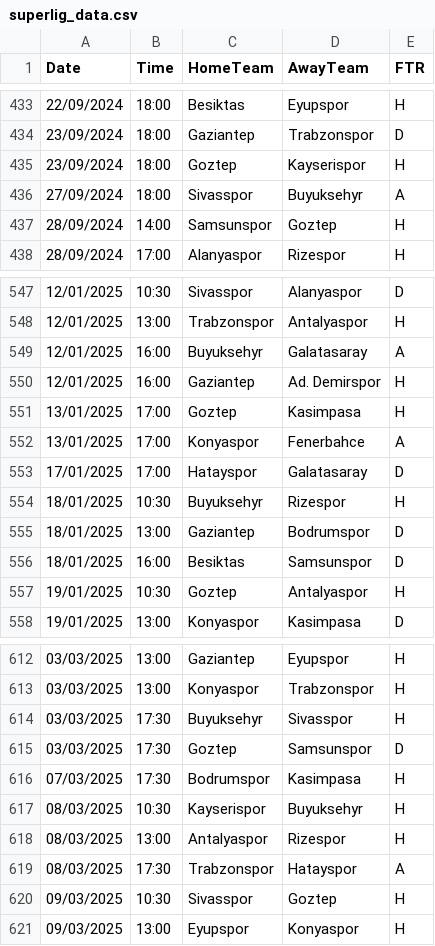
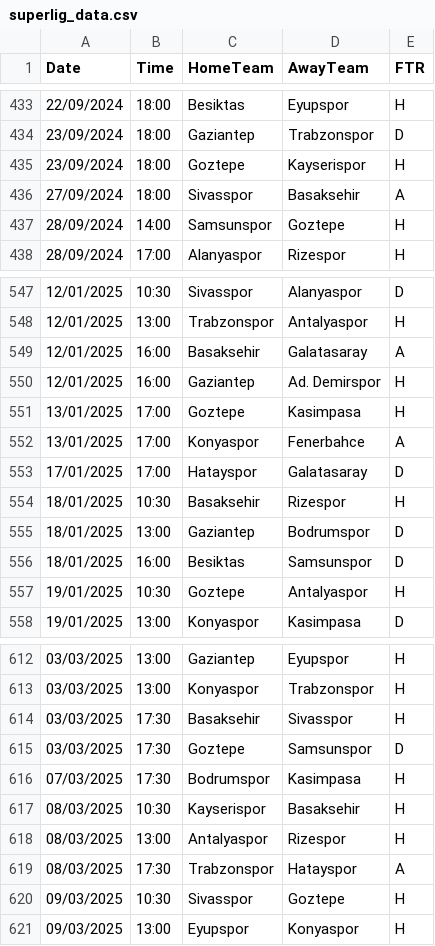
Before and after one commit to Essimsek/Match-predictor, a CSV file: backend/python-flask/pred-model/superlig_data.csv, drawn as a sheet; only a part is shown, gaps mark what is left out; the diff covers the shown part only.

```diff
--- a/backend/python-flask/pred-model/superlig_data.csv
+++ b/backend/python-flask/pred-model/superlig_data.csv
@@ -434,5 +434,5 @@ Date,Time,HomeTeam,AwayTeam,FTR
 23/09/2024,18:00,Gaziantep,Trabzonspor,D
-23/09/2024,18:00,Goztep,Kayserispor,H
-27/09/2024,18:00,Sivasspor,Buyuksehyr,A
-28/09/2024,14:00,Samsunspor,Goztep,H
+23/09/2024,18:00,Goztepe,Kayserispor,H
+27/09/2024,18:00,Sivasspor,Basaksehir,A
+28/09/2024,14:00,Samsunspor,Goztepe,H
 28/09/2024,17:00,Alanyaspor,Rizespor,H
@@ -548,11 +548,11 @@ Date,Time,HomeTeam,AwayTeam,FTR
 12/01/2025,13:00,Trabzonspor,Antalyaspor,H
-12/01/2025,16:00,Buyuksehyr,Galatasaray,A
+12/01/2025,16:00,Basaksehir,Galatasaray,A
 12/01/2025,16:00,Gaziantep,Ad. Demirspor,H
-13/01/2025,17:00,Goztep,Kasimpasa,H
+13/01/2025,17:00,Goztepe,Kasimpasa,H
 13/01/2025,17:00,Konyaspor,Fenerbahce,A
 17/01/2025,17:00,Hatayspor,Galatasaray,D
-18/01/2025,10:30,Buyuksehyr,Rizespor,H
+18/01/2025,10:30,Basaksehir,Rizespor,H
 18/01/2025,13:00,Gaziantep,Bodrumspor,D
 18/01/2025,16:00,Besiktas,Samsunspor,D
-19/01/2025,10:30,Goztep,Antalyaspor,H
+19/01/2025,10:30,Goztepe,Antalyaspor,H
 19/01/2025,13:00,Konyaspor,Kasimpasa,D
@@ -613,9 +613,9 @@ Date,Time,HomeTeam,AwayTeam,FTR
 03/03/2025,13:00,Konyaspor,Trabzonspor,H
-03/03/2025,17:30,Buyuksehyr,Sivasspor,H
-03/03/2025,17:30,Goztep,Samsunspor,D
+03/03/2025,17:30,Basaksehir,Sivasspor,H
+03/03/2025,17:30,Goztepe,Samsunspor,D
 07/03/2025,17:30,Bodrumspor,Kasimpasa,H
-08/03/2025,10:30,Kayserispor,Buyuksehyr,H
+08/03/2025,10:30,Kayserispor,Basaksehir,H
 08/03/2025,13:00,Antalyaspor,Rizespor,H
 08/03/2025,17:30,Trabzonspor,Hatayspor,A
-09/03/2025,10:30,Sivasspor,Goztep,H
+09/03/2025,10:30,Sivasspor,Goztepe,H
 09/03/2025,13:00,Eyupspor,Konyaspor,H
```
Also changed, not shown: 9 added rows and 103 edited cells elsewhere in this file, 3 other files.
